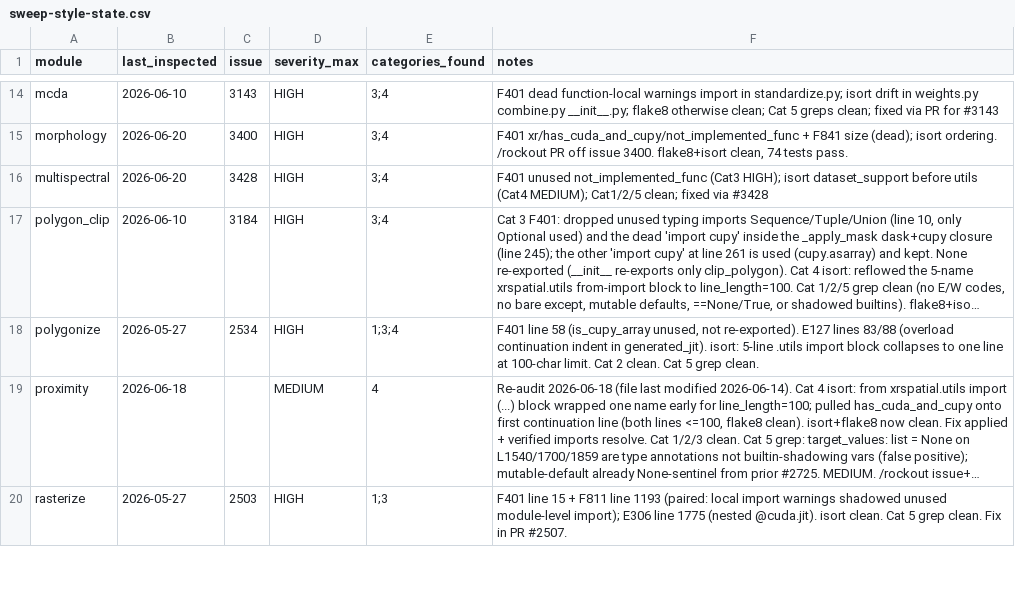
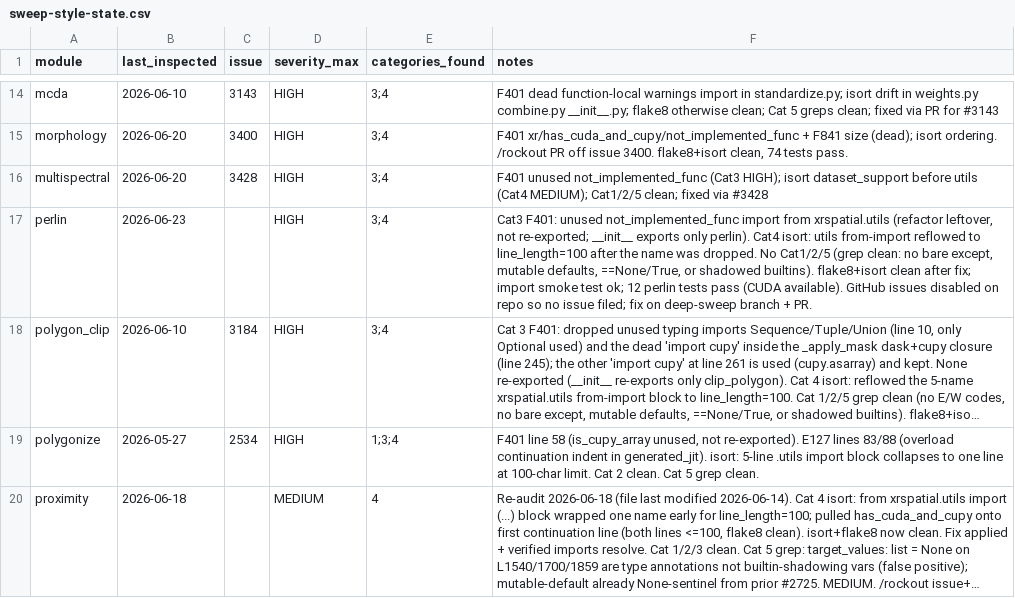
Before and after one commit to makepath/xarray-spatial, a CSV file: .claude/sweep-style-state.csv, drawn as a sheet; only a part is shown, gaps mark what is left out; the shorter side is filled out with more unchanged rows; long unchanged cells end in …; the diff names each change by its address in the sheet, - before the commit and + after, or states it on an @@ line.

Commit message:
perlin: drop unused not_implemented_func import, fix isort wrap (#3466)
Cat 3 (F401) + Cat 4 (isort) style sweep findings. The import was a
refactor leftover and is not re-exported (only perlin leaves the module
via xrspatial/__init__.py), so there is no behavioural change on any
backend. flake8 and isort clean after the fix; 12 perlin tests pass.

```diff
--- a/.claude/sweep-style-state.csv
+++ b/.claude/sweep-style-state.csv
+row 17: perlin | 2026-06-23 |  | HIGH | 3;4 | Cat3 F401: unused not_implemented_func import from xrspatial.utils (refactor leftover, not re-exported; __init__ exports only perlin). Cat4 isort: utils from-import reflowed to line_length=100 after the name was dropped. No Cat1/2/5 (grep clean: no bare except, mutable defaults, ==None/True, or shadowed builtins). flake8+isort clean after fix; import smoke test ok; 12 perlin tests pass (CUDA available). GitHub issues disabled on repo so no issue filed; fix on deep-sweep branch + PR.
```
Also changed, not shown: 1 other file.
